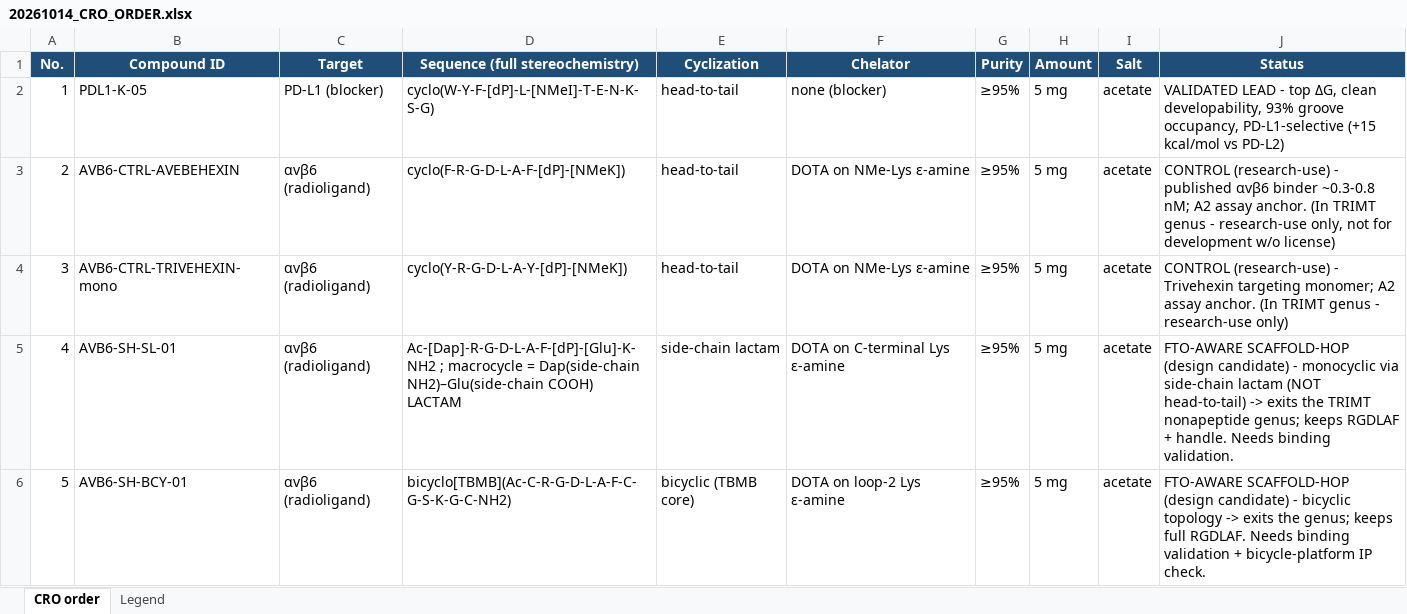
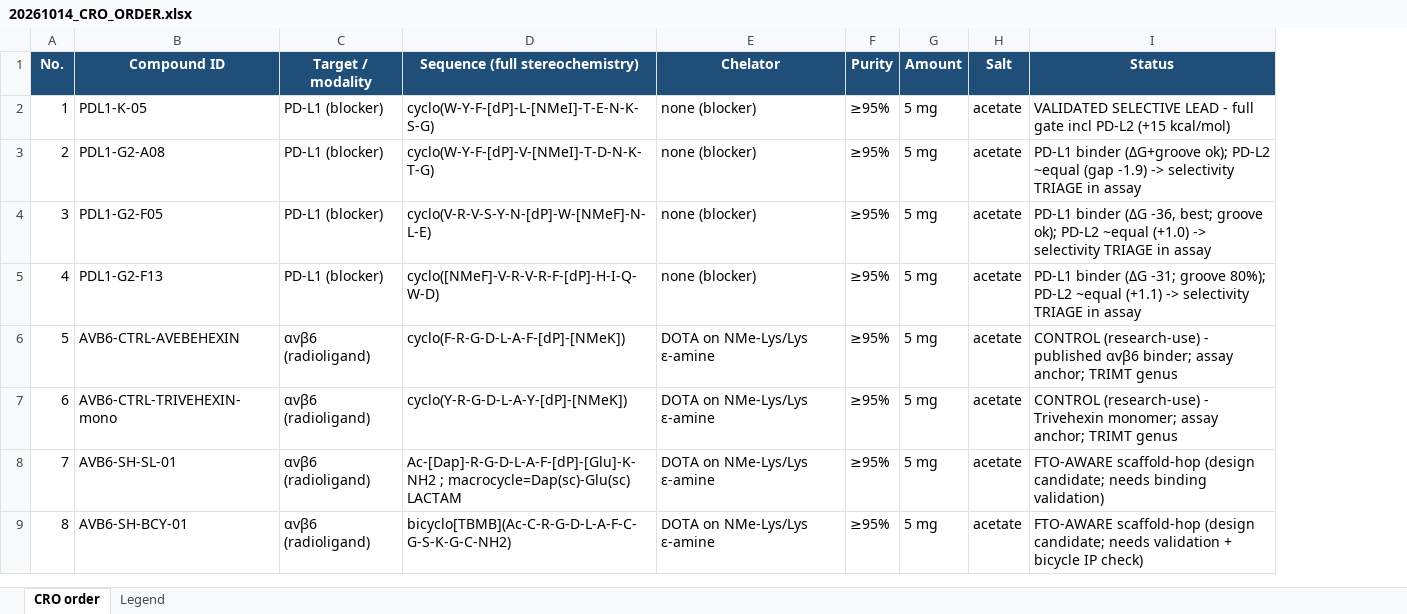
Before and after one commit to bioMate-AI/biomate-bioconductor-kb, an Excel workbook: docs/20261014_CRO_ORDER.xlsx, sheet CRO order, drawn as a sheet; values as stored, in another font and other column widths than the file's, no borders; removed rows and columns are numbered as before the commit, all else as after; the diff names each change by its address in the sheet, - before the commit and + after, or states it on an @@ line.

```diff
--- a/docs/20261014_CRO_ORDER.xlsx (sheet CRO order)
+++ b/docs/20261014_CRO_ORDER.xlsx (sheet CRO order)
-column E (Cyclization), rows 2-6: head-to-tail | head-to-tail | head-to-tail | side-chain lactam | bicyclic (TBMB core)
-C1: Target
+C1: Target / modality
-I2 (Status): VALIDATED LEAD - top ΔG, clean developability, 93% groove occupancy, PD-L1-selective (+15 kcal/mol vs PD-L2)
+I2 (Status): VALIDATED SELECTIVE LEAD - full gate incl PD-L2 (+15 kcal/mol)
+row 3: 2 | PDL1-G2-A08 | PD-L1 (blocker) | cyclo(W-Y-F-[dP]-V-[NMeI]-T-D-N-K-T-G) | none (blocker) | ≥95% | 5 mg | acetate | PD-L1 binder (ΔG+groove ok); PD-L2 ~equal (gap -1.9) -> selectivity TRIAGE in assay
+row 4: 3 | PDL1-G2-F05 | PD-L1 (blocker) | cyclo(V-R-V-S-Y-N-[dP]-W-[NMeF]-N-L-E) | none (blocker) | ≥95% | 5 mg | acetate | PD-L1 binder (ΔG -36, best; groove ok); PD-L2 ~equal (+1.0) -> selectivity TRIAGE in assay
+row 5: 4 | PDL1-G2-F13 | PD-L1 (blocker) | cyclo([NMeF]-V-R-V-R-F-[dP]-H-I-Q-W-D) | none (blocker) | ≥95% | 5 mg | acetate | PD-L1 binder (ΔG -31; groove 80%); PD-L2 ~equal (+1.1) -> selectivity TRIAGE in assay
@@ column A (No.) renumbered from row 6 down @@
-E6:E7 (Chelator): DOTA on NMe-Lys ε-amine
+E6:E7 (Chelator): DOTA on NMe-Lys/Lys ε-amine
-I6 (Status): …published αvβ6 binder ~0.3-0.8 nM; A2 assay anchor. (In TRIMT genus - research-use only, not for development w/o license)
+I6 (Status): …published αvβ6 binder; assay anchor; TRIMT genus
-I7 (Status): …- Trivehexin targeting monomer; A2 assay anchor. (In TRIMT genus - research-use only)
+I7 (Status): …- Trivehexin monomer; assay anchor; TRIMT genus
-D8 (Sequence (full stereochemistry)): Ac-[Dap]-R-G-D-L-A-F-[dP]-[Glu]-K-NH2 ; macrocycle = Dap(side-chain NH2)–Glu(side-chain COOH) LACTAM
+D8 (Sequence (full stereochemistry)): Ac-[Dap]-R-G-D-L-A-F-[dP]-[Glu]-K-NH2 ; macrocycle=Dap(sc)-Glu(sc) LACTAM
-E8 (Chelator): DOTA on C-terminal Lys ε-amine
+E8 (Chelator): DOTA on NMe-Lys/Lys ε-amine
-I8 (Status): FTO-AWARE SCAFFOLD-HOP (design candidate) - monocyclic via side-chain lactam (NOT head-to-tail) -> exits the TRIMT nonapeptide genus; keeps RGDLAF + handle. Needs binding validation.
+I8 (Status): FTO-AWARE scaffold-hop (design candidate; needs binding validation)
-E9 (Chelator): DOTA on loop-2 Lys ε-amine
+E9 (Chelator): DOTA on NMe-Lys/Lys ε-amine
-I9 (Status): FTO-AWARE SCAFFOLD-HOP (design candidate) - bicyclic topology -> exits the genus; keeps full RGDLAF. Needs binding validation + bicycle-platform IP check.
+I9 (Status): FTO-AWARE scaffold-hop (design candidate; needs validation + bicycle IP check)
```
Also changed, not shown: sheet Legend.
